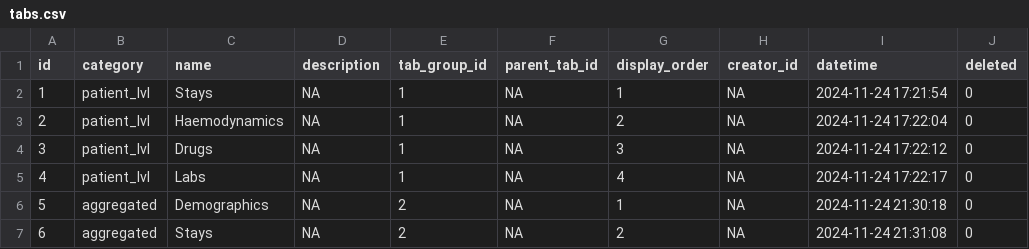
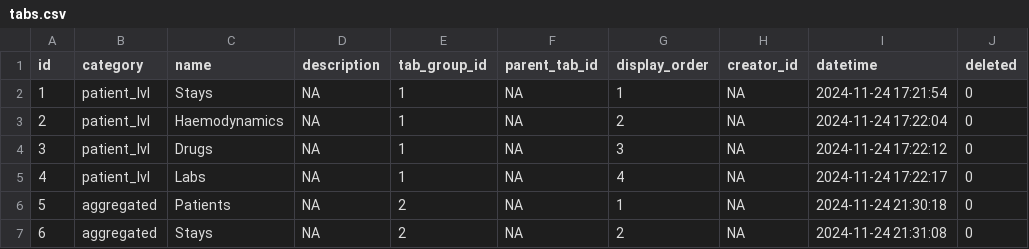
Before and after one commit to BorisDelange/LinkR-content, a CSV file: projects/linkr_demo-a188be1e3dfc03508df8291f2110fa18d1063a97e1a5c2b3202160397f262073/app_db/tabs.csv, drawn as a sheet.

Commit message:
Add aggregated data tabs (#20)

```diff
--- a/projects/linkr_demo-a188be1e3dfc03508df8291f2110fa18d1063a97e1a5c2b3202160397f262073/app_db/tabs.csv
+++ b/projects/linkr_demo-a188be1e3dfc03508df8291f2110fa18d1063a97e1a5c2b3202160397f262073/app_db/tabs.csv
@@ -5,3 +5,3 @@ id,category,name,description,tab_group_id,parent_tab_id,display_order,creator_id
 4,patient_lvl,Labs,NA,1,NA,4,NA,2024-11-24 17:22:17,0
-5,aggregated,Demographics,NA,2,NA,1,NA,2024-11-24 21:30:18,0
+5,aggregated,Patients,NA,2,NA,1,NA,2024-11-24 21:30:18,0
 6,aggregated,Stays,NA,2,NA,2,NA,2024-11-24 21:31:08,0
```
Also changed, not shown: projects/linkr_demo-a188be1e3dfc03508df8291f2110fa18d1063a97e1a5c2b3202160397f262073/app_db/options.csv, projects/linkr_demo-a188be1e3dfc03508df8291f2110fa18d1063a97e1a5c2b3202160397f262073/app_db/widgets.csv, 3 other files.
